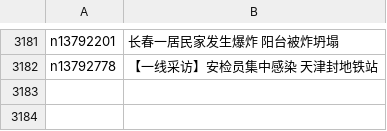
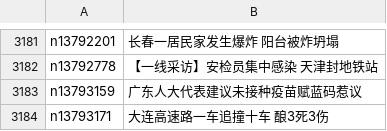
Before and after one commit to easy2view/epoch-news, a CSV file: indexes/ncid280.csv, drawn as a sheet; only a part is shown, gaps mark what is left out; the diff names each change by its address in the sheet, - before the commit and + after, or states it on an @@ line.

```diff
--- a/indexes/ncid280.csv
+++ b/indexes/ncid280.csv
+row 3183: n13793159 | 广东人大代表建议未接种疫苗赋蓝码惹议
+row 3184: n13793171 | 大连高速路一车追撞十车 酿3死3伤
```
Also changed, not shown: indexes/ncid1078159.csv, indexes/ncid277.csv, 26 other files.
